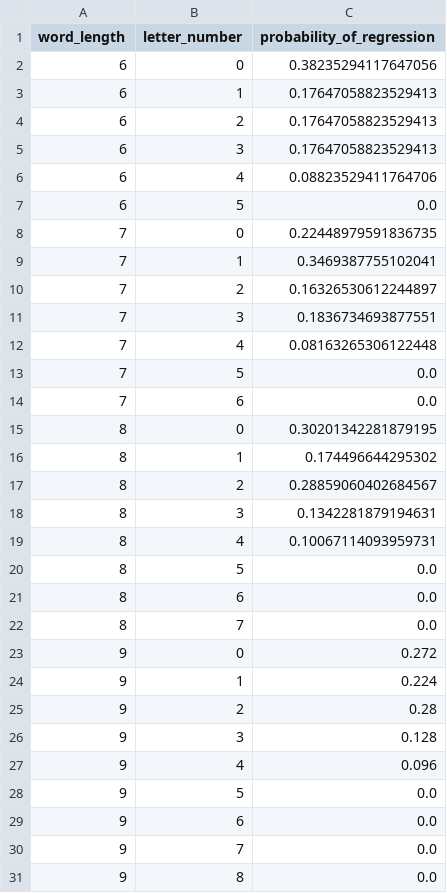
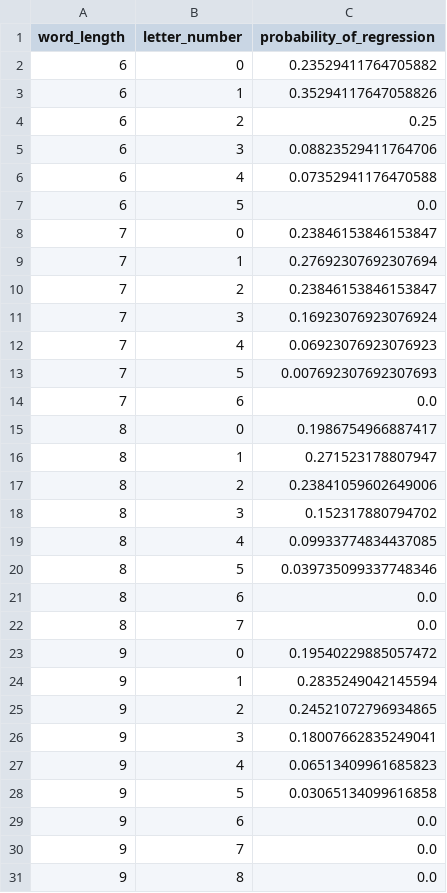
Before and after one commit to BaiYunpeng1949/hierarchical-resource-rational-reader, a CSV file: step5/modules/rl_envs/word_activation_v0316/analyze_fixations_locations/data/simulation/sim_intraword_regressions_only.csv, drawn as a sheet; only a part is shown; the diff covers the shown part only.

```diff
--- a/step5/modules/rl_envs/word_activation_v0316/analyze_fixations_locations/data/simulation/sim_intraword_regressions_only.csv
+++ b/step5/modules/rl_envs/word_activation_v0316/analyze_fixations_locations/data/simulation/sim_intraword_regressions_only.csv
@@ -1,29 +1,29 @@
 word_length,letter_number,probability_of_regression
-6,0,0.38235294117647056
-6,1,0.17647058823529413
-6,2,0.17647058823529413
-6,3,0.17647058823529413
-6,4,0.08823529411764706
+6,0,0.23529411764705882
+6,1,0.35294117647058826
+6,2,0.25
+6,3,0.08823529411764706
+6,4,0.07352941176470588
 6,5,0.0
-7,0,0.22448979591836735
-7,1,0.3469387755102041
-7,2,0.16326530612244897
-7,3,0.1836734693877551
-7,4,0.08163265306122448
-7,5,0.0
+7,0,0.23846153846153847
+7,1,0.27692307692307694
+7,2,0.23846153846153847
+7,3,0.16923076923076924
+7,4,0.06923076923076923
+7,5,0.007692307692307693
 7,6,0.0
-8,0,0.30201342281879195
-8,1,0.174496644295302
-8,2,0.28859060402684567
-8,3,0.1342281879194631
-8,4,0.10067114093959731
-8,5,0.0
+8,0,0.1986754966887417
+8,1,0.271523178807947
+8,2,0.23841059602649006
+8,3,0.152317880794702
+8,4,0.09933774834437085
+8,5,0.039735099337748346
 8,6,0.0
 8,7,0.0
-9,0,0.272
-9,1,0.224
-9,2,0.28
-9,3,0.128
-9,4,0.096
-9,5,0.0
+9,0,0.19540229885057472
+9,1,0.2835249042145594
+9,2,0.24521072796934865
+9,3,0.18007662835249041
+9,4,0.06513409961685823
+9,5,0.03065134099616858
 9,6,0.0
```
Also changed, not shown: 47 edited cells elsewhere in this file, step5/modules/rl_envs/word_activation_v0316/analyze_fixations_locations/data/simulation/sim_forward_fixations_multiple.csv, step5/modules/rl_envs/word_activation_v0316/analyze_fixations_locations/data/simulation/sim_forward_fixations_single_only.csv, 12 other files.
